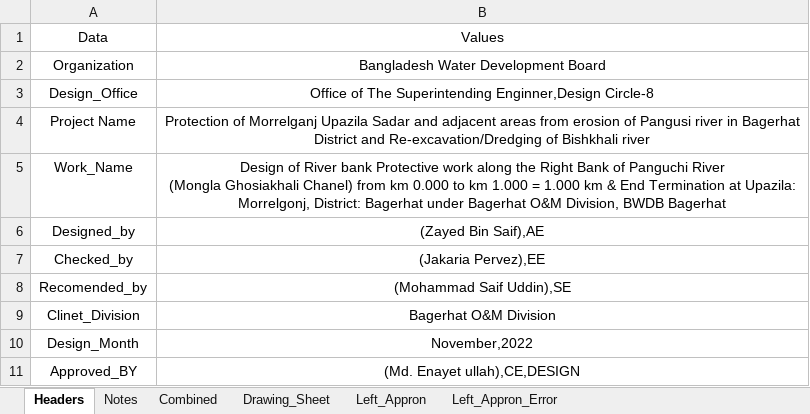
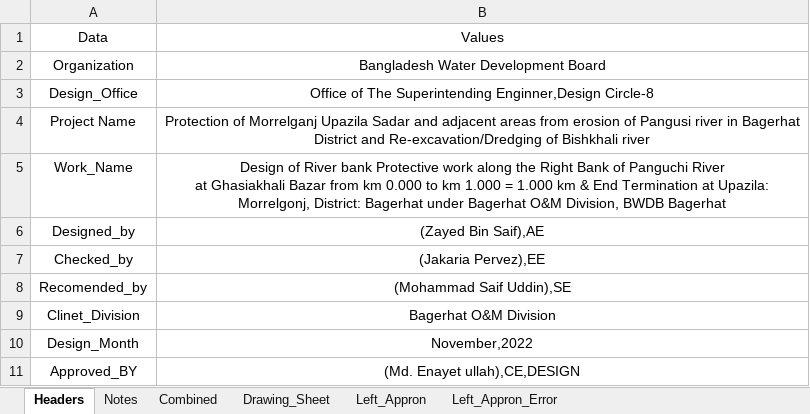
Before and after one commit to dc8r207/Designs_All, an Excel workbook: AE Zaid/Bagerhat/2022-23/Protective Work Design/Gosaikhali/Draft Drawings/Ghosaikhali Input _selected.xlsx, sheet Headers, drawn as a sheet; values as stored, in another font and other column widths than the file's, no borders; ↵ is a line break in a cell; the diff names each change by its address in the sheet, - before the commit and + after, or states it on an @@ line.

```diff
--- a/AE Zaid/Bagerhat/2022-23/Protective Work Design/Gosaikhali/Draft Drawings/Ghosaikhali Input _selected.xlsx (sheet Headers)
+++ b/AE Zaid/Bagerhat/2022-23/Protective Work Design/Gosaikhali/Draft Drawings/Ghosaikhali Input _selected.xlsx (sheet Headers)
-B5: …Panguchi River ↵ (Mongla Ghosiakhali Chanel) from km…
+B5: …Panguchi River ↵ at Ghasiakhali Bazar from km…
```
Also changed, not shown: sheet Left_Appron.
